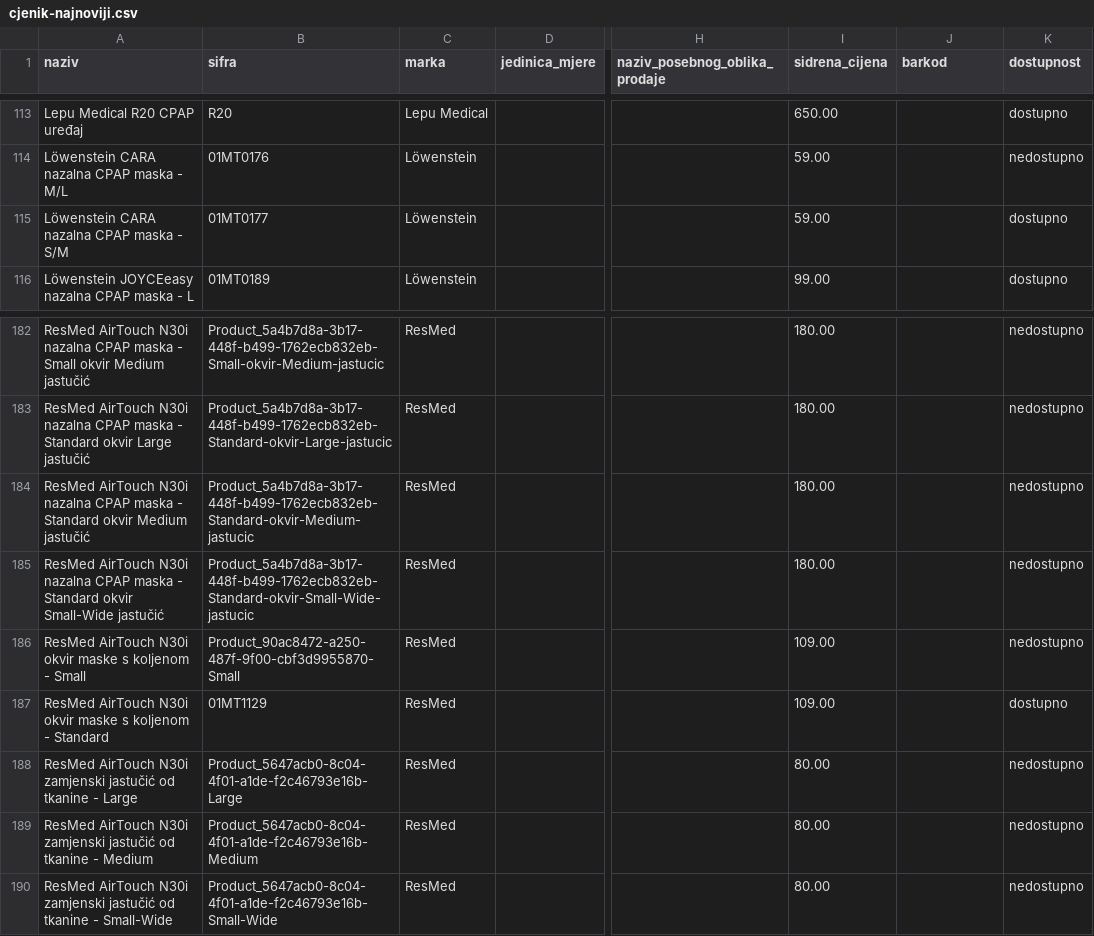
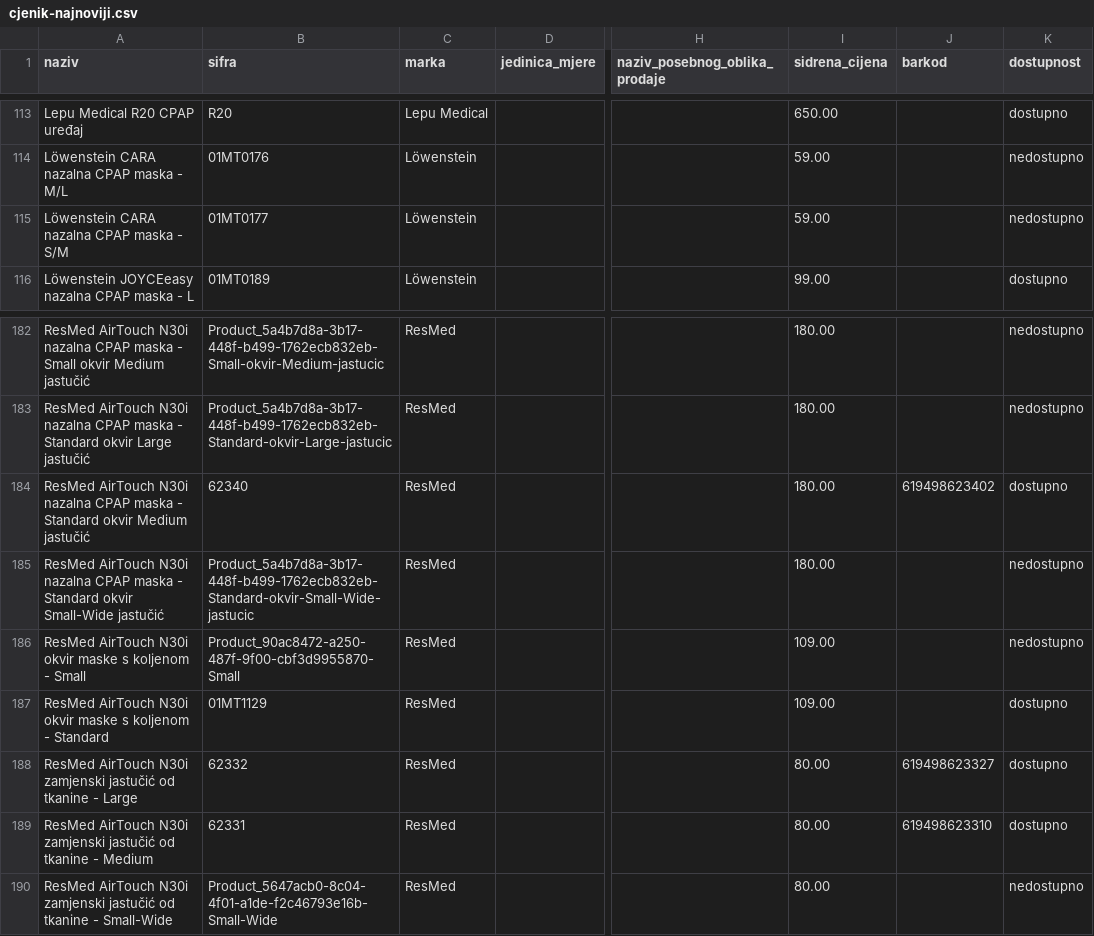
Before and after one commit to enver777/cjenik, a CSV file: cjenik-najnoviji.csv, drawn as a sheet; only a part is shown, gaps mark what is left out; the diff names each change by its address in the sheet, - before the commit and + after, or states it on an @@ line.

Commit message:
cjenik

```diff
--- a/cjenik-najnoviji.csv
+++ b/cjenik-najnoviji.csv
-K115 (dostupnost): dostupno
+K115 (dostupnost): nedostupno
-B184 (sifra): Product_5a4b7d8a-3b17-448f-b499-1762ecb832eb-Standard-okvir-Medium-jastucic
+B184 (sifra): 62340
-J184 (barkod): (empty)
+J184 (barkod): 619498623402
-K184 (dostupnost): nedostupno
+K184 (dostupnost): dostupno
-B188 (sifra): Product_5647acb0-8c04-4f01-a1de-f2c46793e16b-Large
+B188 (sifra): 62332
-J188 (barkod): (empty)
+J188 (barkod): 619498623327
-K188:K189 (dostupnost): nedostupno
+K188:K189 (dostupnost): dostupno
-B189 (sifra): Product_5647acb0-8c04-4f01-a1de-f2c46793e16b-Medium
+B189 (sifra): 62331
-J189 (barkod): (empty)
+J189 (barkod): 619498623310
```
Also changed, not shown: 4 other files.
